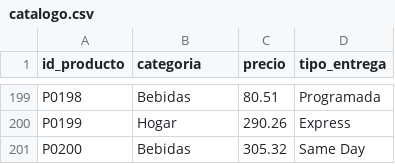
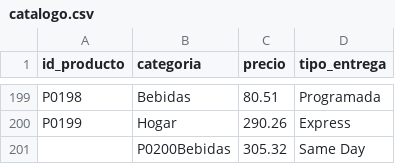
Before and after one commit to jepalaciosm/DE_project_logicData, a CSV file: infra/terraform/envs/data_raw/catalogo.csv, drawn as a sheet; only a part is shown, gaps mark what is left out.

```diff
--- a/infra/terraform/envs/data_raw/catalogo.csv
+++ b/infra/terraform/envs/data_raw/catalogo.csv
@@ -200,2 +200,2 @@ P0198,Bebidas,80.51,Programada
 P0199,Hogar,290.26,Express
-P0200,Bebidas,305.32,Same Day
+,P0200Bebidas,305.32,Same Day
```
Also changed, not shown: 2 other files.
